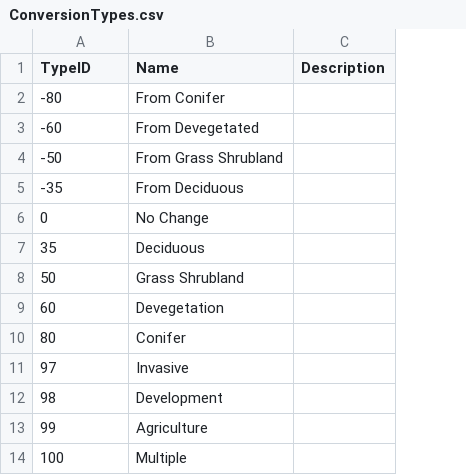
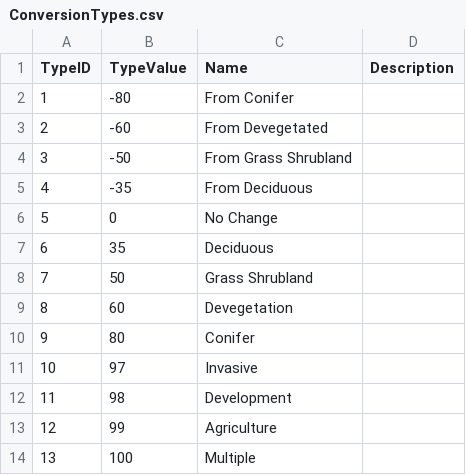
Before and after one commit to Riverscapes/riverscapes-tools, a CSV file: packages/rvd/database/data/ConversionTypes.csv, drawn as a sheet; addresses are those after the commit; the diff names each change by its address in the sheet, - before the commit and + after, or states it on an @@ line.

```diff
--- a/packages/rvd/database/data/ConversionTypes.csv
+++ b/packages/rvd/database/data/ConversionTypes.csv
+column A (TypeID), rows 2-14: 1 | 2 | 3 | 4 | 5 | 6 | 7 | 8 | 9 | 10 | 11 | 12 | 13
-B1: TypeID
+B1: TypeValue
```
Also changed, not shown: packages/rvd/database/data/intersect/Conversions.csv, 2 other files.
